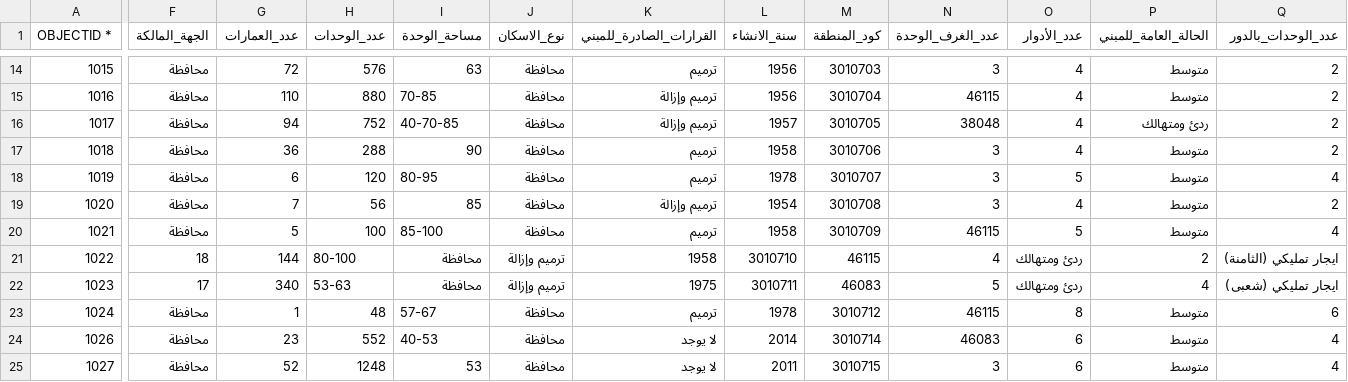
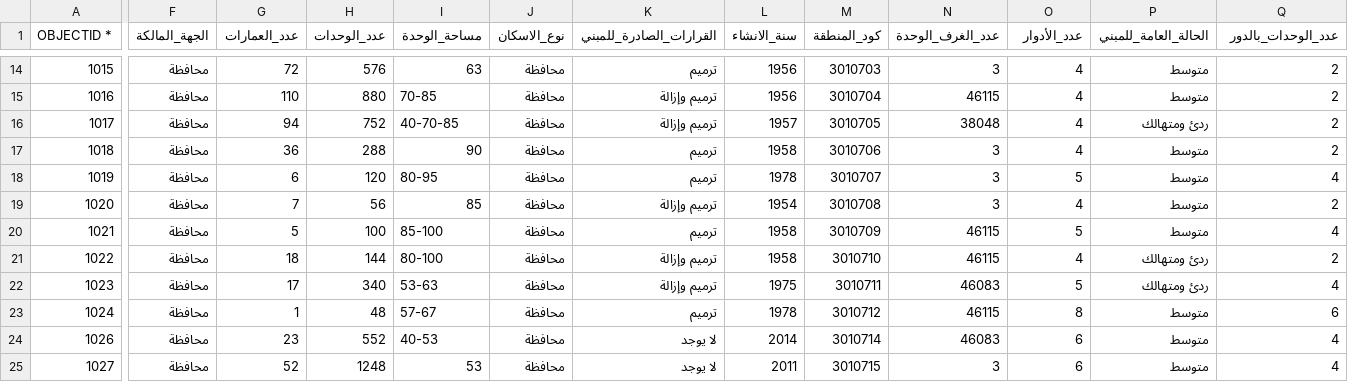
Before and after one commit to Ahmed-Alsherbini/housing-redevelopment-dss, a CSV file: data/sample/PortSaid_30_Projects_Updated_2026-11-01.csv, drawn as a sheet; only a part is shown, gaps mark what is left out; the diff covers the shown part only; the diff names each change by its address in the sheet, - before the commit and + after, or states it on an @@ line.

Commit message:
Fix remaining source-column alignment in updated dataset

```diff
--- a/data/sample/PortSaid_30_Projects_Updated_2026-11-01.csv
+++ b/data/sample/PortSaid_30_Projects_Updated_2026-11-01.csv
-F21 (الجهة_المالكة): 18
+F21 (الجهة_المالكة): محافظة
-G21 (عدد_العمارات): 144
+G21 (عدد_العمارات): 18
-H21 (عدد_الوحدات): 80-100
+H21 (عدد_الوحدات): 144
-I21 (مساحة_الوحدة): محافظة
+I21 (مساحة_الوحدة): 80-100
-J21:J22 (نوع_الاسكان): ترميم وإزالة
+J21:J22 (نوع_الاسكان): محافظة
-K21 (القرارات_الصادرة_للمبني): 1958
+K21 (القرارات_الصادرة_للمبني): ترميم وإزالة
-L21 (سنة_الانشاء): 3010710
+L21 (سنة_الانشاء): 1958
-M21 (كود_المنطقة): 46115
+M21 (كود_المنطقة): 3010710
-N21 (عدد_الغرف_الوحدة): 4
+N21 (عدد_الغرف_الوحدة): 46115
-O21 (عدد_الأدوار): ردئ ومتهالك
+O21 (عدد_الأدوار): 4
-P21 (الحالة_العامة_للمبني): 2
+P21 (الحالة_العامة_للمبني): ردئ ومتهالك
-Q21 (عدد_الوحدات_بالدور): ايجار تمليكي (الثامنة)
+Q21 (عدد_الوحدات_بالدور): 2
-F22 (الجهة_المالكة): 17
+F22 (الجهة_المالكة): محافظة
-G22 (عدد_العمارات): 340
+G22 (عدد_العمارات): 17
-H22 (عدد_الوحدات): 53-63
+H22 (عدد_الوحدات): 340
-I22 (مساحة_الوحدة): محافظة
+I22 (مساحة_الوحدة): 53-63
-K22 (القرارات_الصادرة_للمبني): 1975
+K22 (القرارات_الصادرة_للمبني): ترميم وإزالة
-L22 (سنة_الانشاء): 3010711
+L22 (سنة_الانشاء): 1975
-M22 (كود_المنطقة): 46083
+M22 (كود_المنطقة): 3010711
-N22 (عدد_الغرف_الوحدة): 5
+N22 (عدد_الغرف_الوحدة): 46083
-O22 (عدد_الأدوار): ردئ ومتهالك
+O22 (عدد_الأدوار): 5
-P22 (الحالة_العامة_للمبني): 4
+P22 (الحالة_العامة_للمبني): ردئ ومتهالك
-Q22 (عدد_الوحدات_بالدور): ايجار تمليكي (شعبى)
+Q22 (عدد_الوحدات_بالدور): 4
```
Also changed, not shown: 36 edited cells elsewhere in this file.
